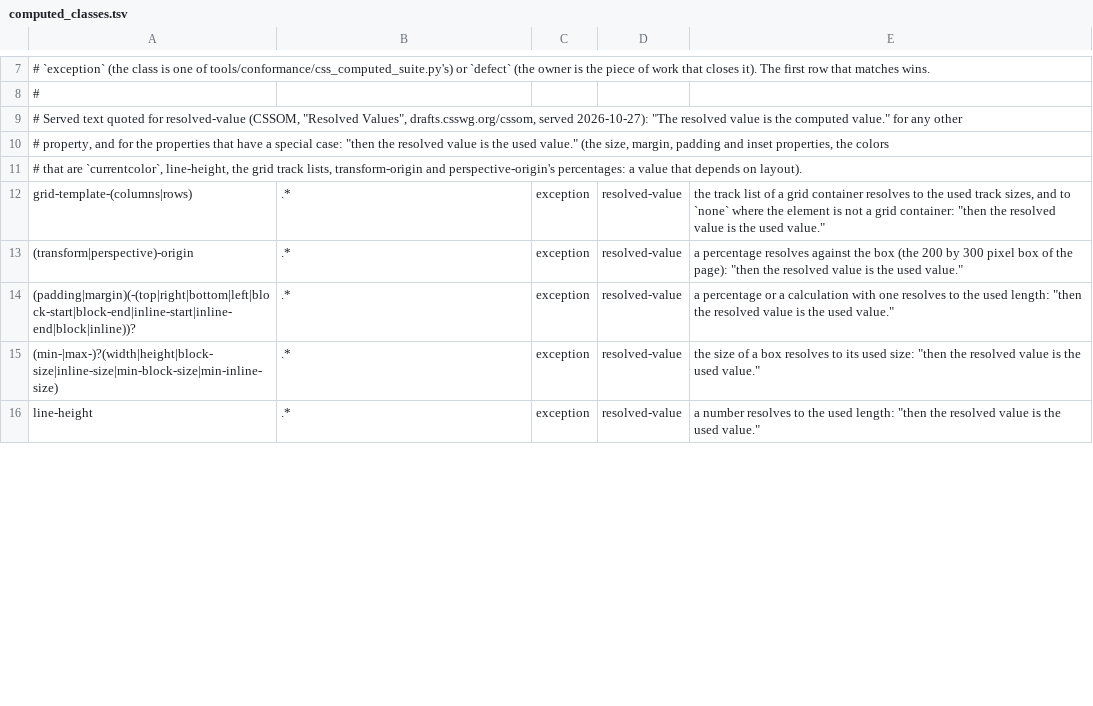
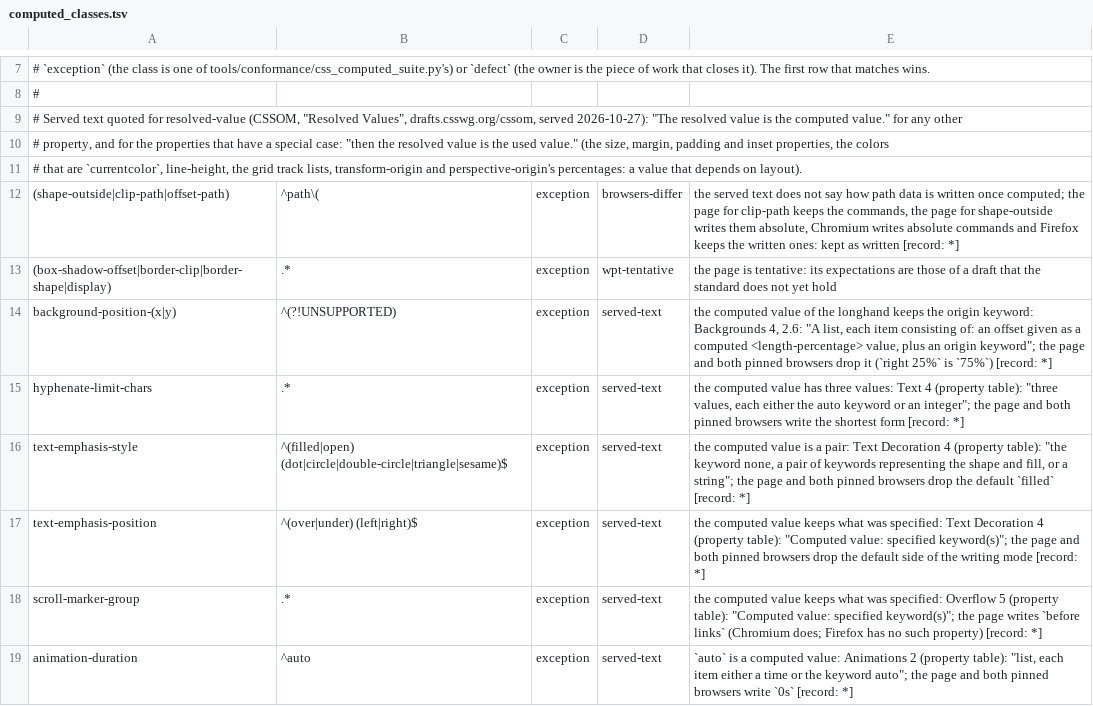
Before and after one commit to Ghoti-io/text, a TSV file: tools/conformance/computed_classes.tsv, drawn as a sheet; only a part is shown, gaps mark what is left out; the shorter side is filled out with more unchanged rows; the diff covers the shown part only; the diff names each change by its address in the sheet, - before the commit and + after, or states it on an @@ line.

Commit message:
List the computed cases a quoted sentence or the browsers' recorded answers decide against the page
A defect line left the computed list only by a library change; the standing rule adds two classes of exception, each checked against tools/conformance/css_browser_answers.jsonl. served-text needs a quoted sentence of the served text that entails the library's answer, and [record: *] (or case ids) naming the recorded answers of both browsers, which the gate looks up and refuses when absent (two controls). browsers-differ is for a case the text is silent on and the two browsers answer differently: the gate checks that they do. 84 lines are served-text (the origin keyword of background-position-x and -y, hyphenate-limit-chars, the pair of text-emphasis-style, specified keywords of text-emphasis-position and scroll-marker-group, animation-duration auto, border-spacing, clip as specified, zero terms of a sum, font-feature-settings as specified, oblique-only in the font-synthesis shorthand, six decimals of an angle, a radius that mixes an extent and a length), 4 are browsers-differ (path() data: Chromium writes absolute commands, Firefox keeps them) and 13 belong to tentative pages. Computed defects 266 to 165.

```diff
--- a/tools/conformance/computed_classes.tsv
+++ b/tools/conformance/computed_classes.tsv
+row 12: (shape-outside|clip-path|offset-path) | ^path\( | exception | browsers-differ | the served text does not say how path data is written once computed; the page for clip-path keeps the commands, the page for shape-outside writes them absolute, Chromium writes absolute commands and Firefox keeps the written ones: kept as written [record: *]
+row 13: (box-shadow-offset|border-clip|border-shape|display) | .* | exception | wpt-tentative | the page is tentative: its expectations are those of a draft that the standard does not yet hold
+row 14: background-position-(x|y) | ^(?!UNSUPPORTED) | exception | served-text | the computed value of the longhand keeps the origin keyword: Backgrounds 4, 2.6: "A list, each item consisting of: an offset given as a computed <length-percentage> value, plus an origin keyword"; the page and both pinned browsers drop it (`right 25%` is `75%`) [record: *]
+row 15: hyphenate-limit-chars | .* | exception | served-text | the computed value has three values: Text 4 (property table): "three values, each either the auto keyword or an integer"; the page and both pinned browsers write the shortest form [record: *]
+row 16: text-emphasis-style | ^(filled|open) (dot|circle|double-circle|triangle|sesame)$ | exception | served-text | the computed value is a pair: Text Decoration 4 (property table): "the keyword none, a pair of keywords representing the shape and fill, or a string"; the page and both pinned browsers drop the default `filled` [record: *]
+row 17: text-emphasis-position | ^(over|under) (left|right)$ | exception | served-text | the computed value keeps what was specified: Text Decoration 4 (property table): "Computed value: specified keyword(s)"; the page and both pinned browsers drop the default side of the writing mode [record: *]
+row 18: scroll-marker-group | .* | exception | served-text | the computed value keeps what was specified: Overflow 5 (property table): "Computed value: specified keyword(s)"; the page writes `before links` (Chromium does; Firefox has no such property) [record: *]
+row 19: animation-duration | ^auto | exception | served-text | `auto` is a computed value: Animations 2 (property table): "list, each item either a time or the keyword auto"; the page and both pinned browsers write `0s` [record: *]
```
Also changed, not shown: 7 added rows and 2 removed rows elsewhere in this file, 5 other files.
